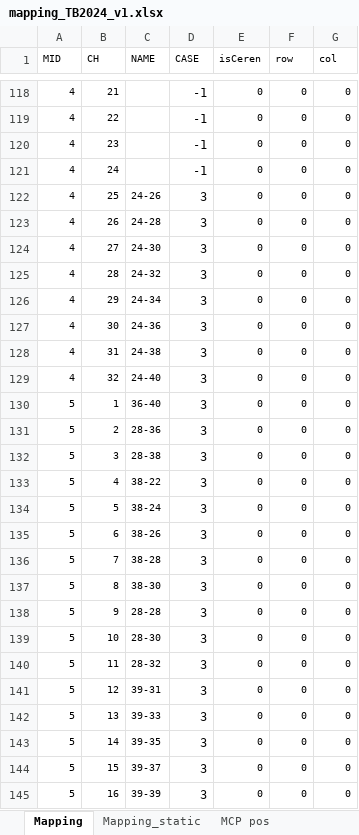
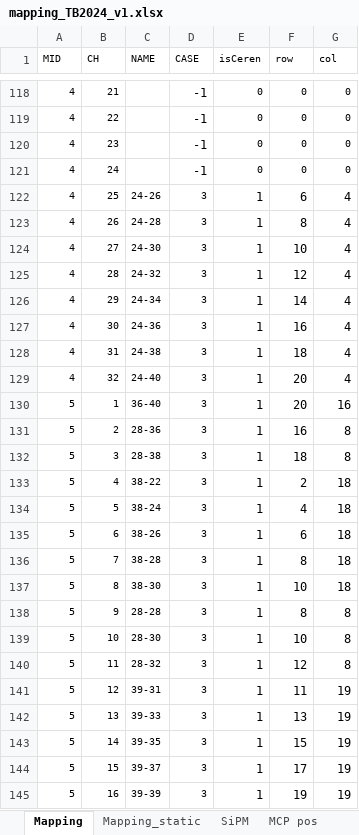
Before and after one commit to gcho3223/TB2024, an Excel workbook: mapping/mapping_TB2024_v1.xlsx, sheet Mapping, drawn as a sheet; only a part is shown, gaps mark what is left out; values as stored, in another font and other column widths than the file's, no borders; the diff covers the shown part only; the diff names each change by its address in the sheet, - before the commit and + after, or states it on an @@ line.

```diff
--- a/mapping/mapping_TB2024_v1.xlsx (sheet Mapping)
+++ b/mapping/mapping_TB2024_v1.xlsx (sheet Mapping)
+sheet tab: SiPM
@@ D122:D145 text size: smaller @@
-E122:E145 (isCeren): 0
+E122:E145 (isCeren): 1
@@ E122:G145 text size: larger @@
-F122 (row): 0
+F122 (row): 6
-G122:G129 (col): 0
+G122:G129 (col): 4
-F123 (row): 0
+F123 (row): 8
-F124 (row): 0
+F124 (row): 10
-F125 (row): 0
+F125 (row): 12
-F126 (row): 0
+F126 (row): 14
-F127 (row): 0
+F127 (row): 16
-F128 (row): 0
+F128 (row): 18
-F129:F130 (row): 0
+F129:F130 (row): 20
-G130 (col): 0
+G130 (col): 16
-F131 (row): 0
+F131 (row): 16
-G131:G132 (col): 0
+G131:G132 (col): 8
-F132 (row): 0
+F132 (row): 18
-F133 (row): 0
+F133 (row): 2
-G133:G137 (col): 0
+G133:G137 (col): 18
-F134 (row): 0
+F134 (row): 4
-F135 (row): 0
+F135 (row): 6
-F136 (row): 0
+F136 (row): 8
-F137 (row): 0
+F137 (row): 10
-F138 (row): 0
+F138 (row): 8
-G138:G140 (col): 0
+G138:G140 (col): 8
-F139 (row): 0
+F139 (row): 10
-F140 (row): 0
+F140 (row): 12
-F141 (row): 0
+F141 (row): 11
-G141:G145 (col): 0
+G141:G145 (col): 19
-F142 (row): 0
+F142 (row): 13
-F143 (row): 0
+F143 (row): 15
-F144 (row): 0
+F144 (row): 17
-F145 (row): 0
+F145 (row): 19
```
Also changed, not shown: 832 edited cells and cell formats elsewhere in this sheet, sheet Mapping_static, 17 other files.
